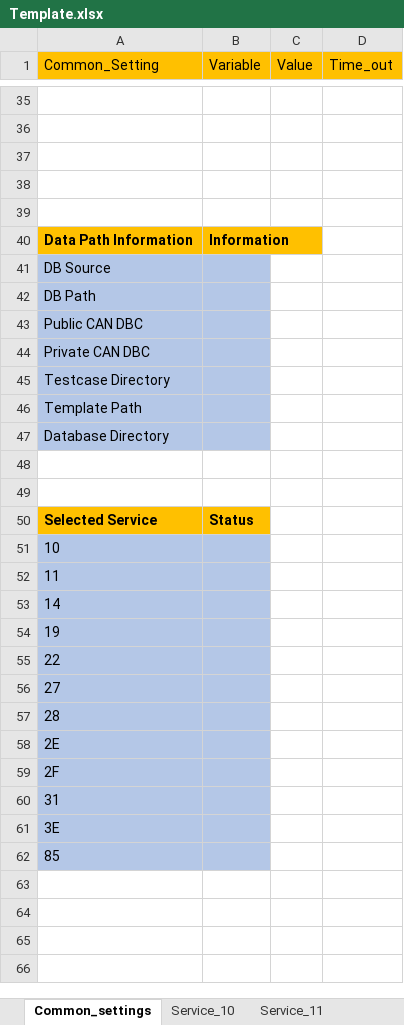
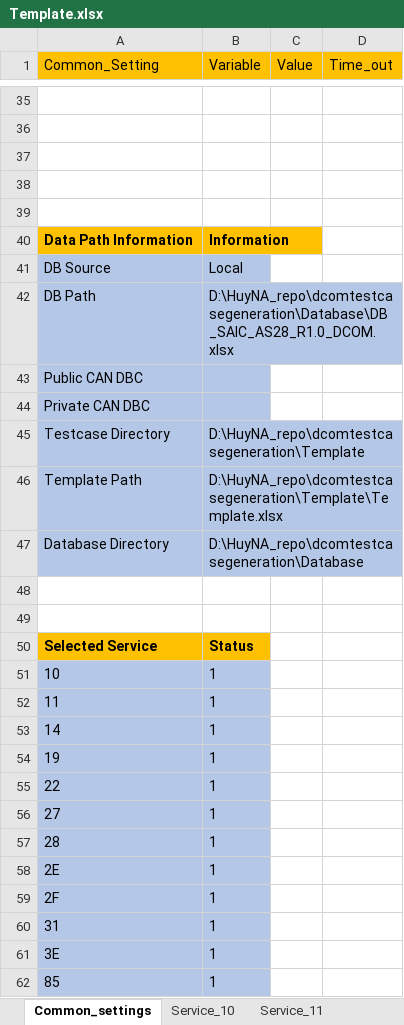
Before and after one commit to HyNguyenAnh/DCOM_TestcaseTool, an Excel workbook: dcomtestcasegeneration/Template/Template.xlsx, sheet Common_settings, drawn as a sheet; only a part is shown, gaps mark what is left out; values as stored, in another font and other column widths than the file's, no borders; table styles not drawn; the diff covers the shown part only; the diff names each change by its address in the sheet, - before the commit and + after, or states it on an @@ line.

```diff
--- a/dcomtestcasegeneration/Template/Template.xlsx (sheet Common_settings)
+++ b/dcomtestcasegeneration/Template/Template.xlsx (sheet Common_settings)
-B41 (Variable): (empty)
+B41 (Variable): Local
-B42 (Variable): (empty)
+B42 (Variable): D:\HuyNA_repo\dcomtestcasegeneration\Database\DB_SAIC_AS28_R1.0_DCOM.xlsx
-B45 (Variable): (empty)
+B45 (Variable): D:\HuyNA_repo\dcomtestcasegeneration\Template
-B46 (Variable): (empty)
+B46 (Variable): D:\HuyNA_repo\dcomtestcasegeneration\Template\Template.xlsx
-B47 (Variable): (empty)
+B47 (Variable): D:\HuyNA_repo\dcomtestcasegeneration\Database
-B51:B62 (Variable): (empty)
+B51:B62 (Variable): 1
```
Also changed, not shown: 4 edited cells elsewhere in this sheet, sheet Service_10, sheet Service_11, dcomtestcasegeneration/Database/DB_SAIC_AS28_R1.0_DCOM.xlsx, 18 other files.
